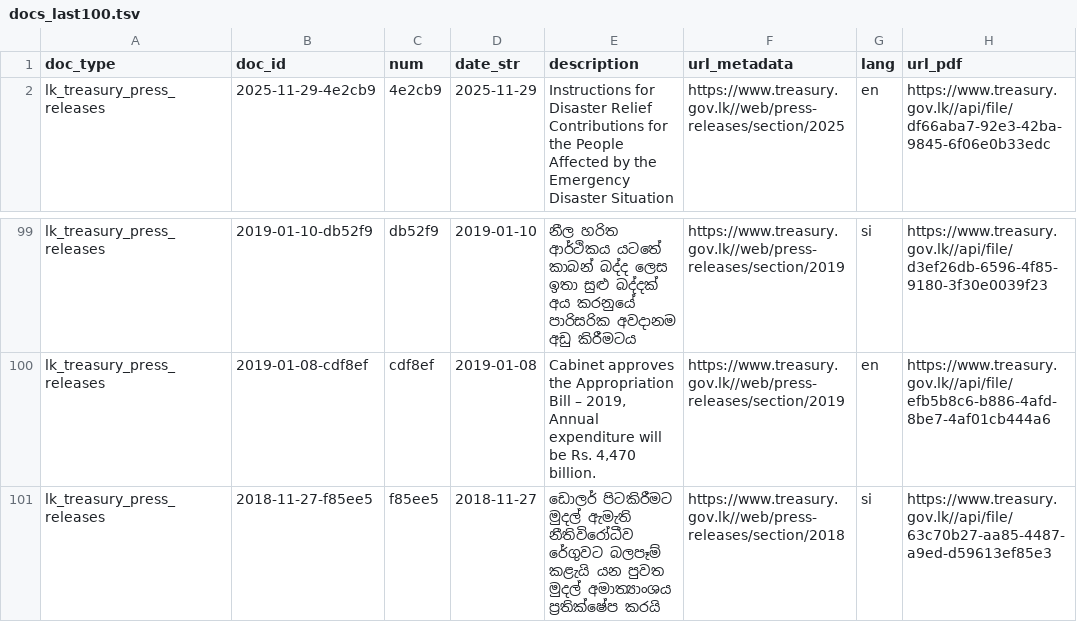
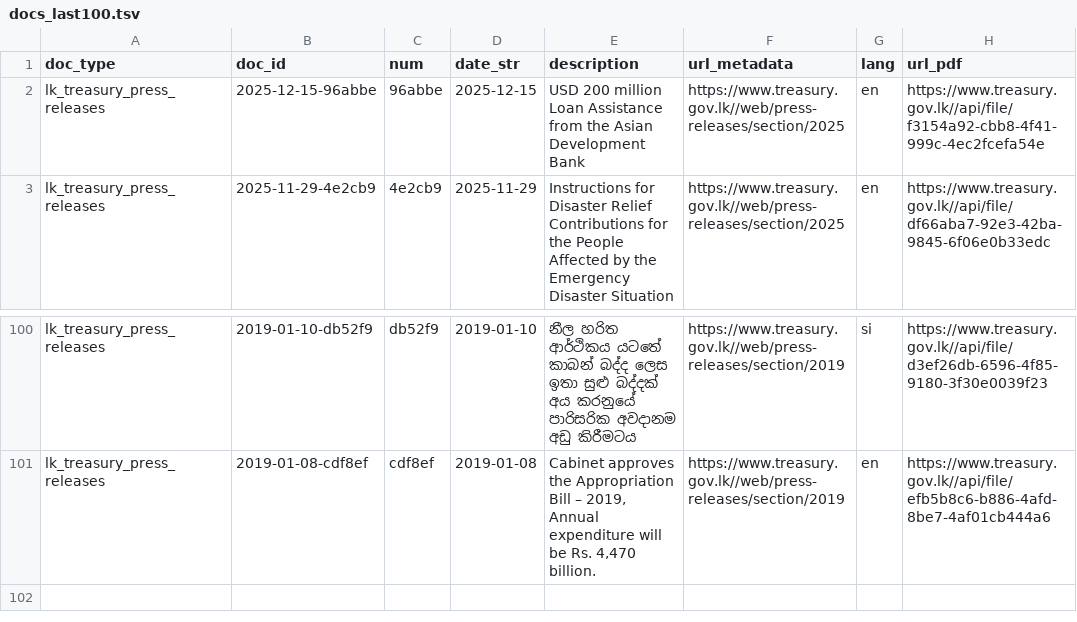
Before and after one commit to nuuuwan/lk_treasury, a TSV file: data/lk_treasury_press_releases/docs_last100.tsv, drawn as a sheet; only a part is shown, gaps mark what is left out.

```diff
--- a/data/lk_treasury_press_releases/docs_last100.tsv
+++ b/data/lk_treasury_press_releases/docs_last100.tsv
@@ -1,2 +1,3 @@
 doc_type	doc_id	num	date_str	description	url_metadata	lang	url_pdf
+lk_treasury_press_releases	2025-12-15-96abbe	96abbe	2025-12-15	USD 200 million Loan Assistance from the Asian Development Bank	https://www.treasury.gov.lk//web/press-releases/section/2025	en	https://www.treasury.gov.lk//api/file/f3154a92-cbb8-4f41-999c-4ec2fcefa54e
 lk_treasury_press_releases	2025-11-29-4e2cb9	4e2cb9	2025-11-29	Instructions for Disaster Relief Contributions for the People Affected by the Emergency Disaster Situation	https://www.treasury.gov.lk//web/press-releases/section/2025	en	https://www.treasury.gov.lk//api/file/df66aba7-92e3-42ba-9845-6f06e0b33edc
@@ -100,2 +101 @@ lk_treasury_press_releases	2019-01-10-db52f9	db52f9	2019-01-10	නීල හර
 lk_treasury_press_releases	2019-01-08-cdf8ef	cdf8ef	2019-01-08	Cabinet approves the Appropriation Bill – 2019, Annual expenditure will be Rs. 4,470 billion.	https://www.treasury.gov.lk//web/press-releases/section/2019	en	https://www.treasury.gov.lk//api/file/efb5b8c6-b886-4afd-8be7-4af01cb444a6
-lk_treasury_press_releases	2018-11-27-f85ee5	f85ee5	2018-11-27	ඩොලර් පිටකිරීමට මුදල් ඇමැති නීතිවිරෝධීව රේගුවට බලපෑම් කළැයි යන පුවත මුදල් අමාත්‍යාංශය ප්‍රතික්ෂේප කරයි	https://www.treasury.gov.lk//web/press-releases/section/2018	si	https://www.treasury.gov.lk//api/file/63c70b27-aa85-4487-a9ed-d59613ef85e3
```
Also changed, not shown: data/lk_treasury_press_releases/docs_all.tsv, 9 other files.
